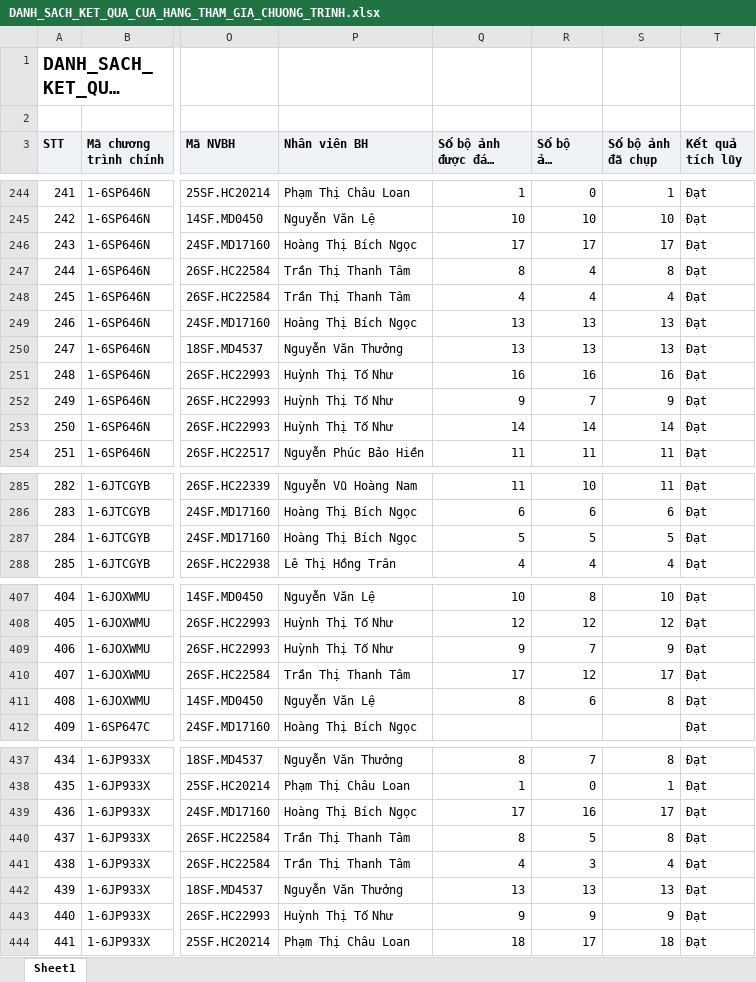
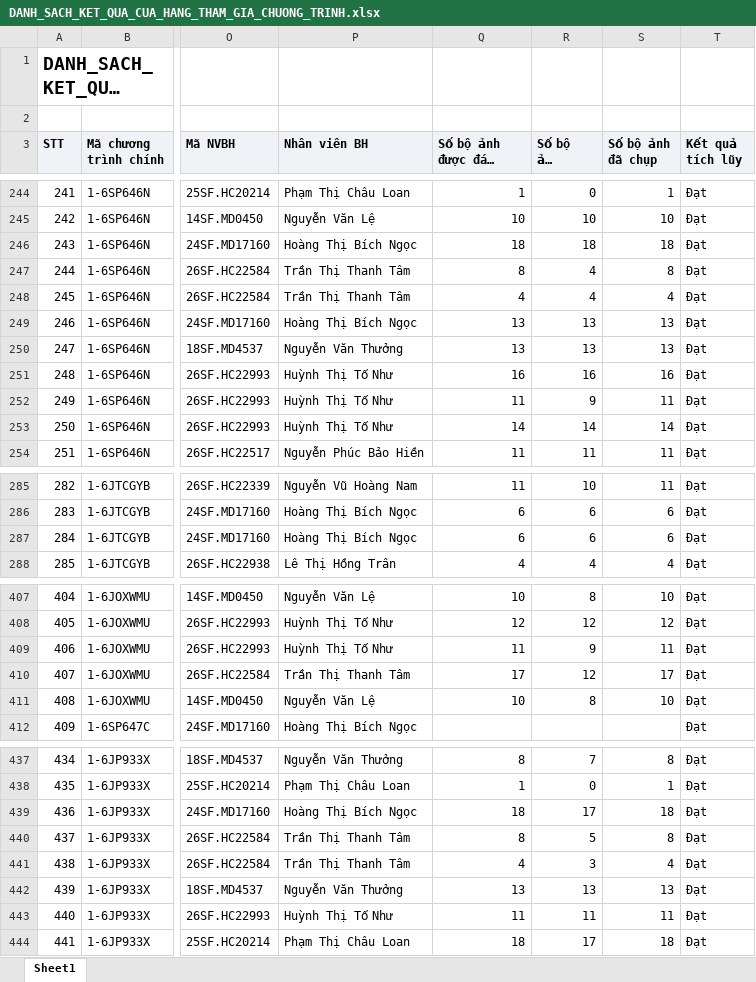
Before and after one commit to khoathinh-web/Dashboard-Thinhkt, an Excel workbook: data/Thang11/DANH_SACH_KET_QUA_CUA_HANG_THAM_GIA_CHUONG_TRINH.xlsx, sheet Sheet1, drawn as a sheet; only a part is shown, gaps mark what is left out; long unchanged cells end in …; values as stored, in another font and other column widths than the file's, no borders; the diff covers the shown part only; the diff names each change by its address in the sheet, - before the commit and + after, or states it on an @@ line.

```diff
--- a/data/Thang11/DANH_SACH_KET_QUA_CUA_HANG_THAM_GIA_CHUONG_TRINH.xlsx (sheet Sheet1)
+++ b/data/Thang11/DANH_SACH_KET_QUA_CUA_HANG_THAM_GIA_CHUONG_TRINH.xlsx (sheet Sheet1)
-Q246 (Số bộ ảnh được đánh giá): 17
+Q246 (Số bộ ảnh được đánh giá): 18
-R246 (Số bộ ảnh duyệt): 17
+R246 (Số bộ ảnh duyệt): 18
-S246 (Số bộ ảnh đã chụp): 17
+S246 (Số bộ ảnh đã chụp): 18
-Q252 (Số bộ ảnh được đánh giá): 9
+Q252 (Số bộ ảnh được đánh giá): 11
-R252 (Số bộ ảnh duyệt): 7
+R252 (Số bộ ảnh duyệt): 9
-S252 (Số bộ ảnh đã chụp): 9
+S252 (Số bộ ảnh đã chụp): 11
-Q287 (Số bộ ảnh được đánh giá): 5
+Q287 (Số bộ ảnh được đánh giá): 6
-R287 (Số bộ ảnh duyệt): 5
+R287 (Số bộ ảnh duyệt): 6
-S287 (Số bộ ảnh đã chụp): 5
+S287 (Số bộ ảnh đã chụp): 6
-Q409 (Số bộ ảnh được đánh giá): 9
+Q409 (Số bộ ảnh được đánh giá): 11
-R409 (Số bộ ảnh duyệt): 7
+R409 (Số bộ ảnh duyệt): 9
-S409 (Số bộ ảnh đã chụp): 9
+S409 (Số bộ ảnh đã chụp): 11
-Q411 (Số bộ ảnh được đánh giá): 8
+Q411 (Số bộ ảnh được đánh giá): 10
-R411 (Số bộ ảnh duyệt): 6
+R411 (Số bộ ảnh duyệt): 8
-S411 (Số bộ ảnh đã chụp): 8
+S411 (Số bộ ảnh đã chụp): 10
-Q439 (Số bộ ảnh được đánh giá): 17
+Q439 (Số bộ ảnh được đánh giá): 18
-R439 (Số bộ ảnh duyệt): 16
+R439 (Số bộ ảnh duyệt): 17
-S439 (Số bộ ảnh đã chụp): 17
+S439 (Số bộ ảnh đã chụp): 18
-Q443 (Số bộ ảnh được đánh giá): 9
+Q443 (Số bộ ảnh được đánh giá): 11
-R443 (Số bộ ảnh duyệt): 9
+R443 (Số bộ ảnh duyệt): 11
-S443 (Số bộ ảnh đã chụp): 9
+S443 (Số bộ ảnh đã chụp): 11
```
Also changed, not shown: 21 edited cells elsewhere in this sheet, data/Thang11/DanhSachChiTietDonHang (1).xlsx, data/Thang11/DanhSachLichViengTham.xlsx, 3 other files.
